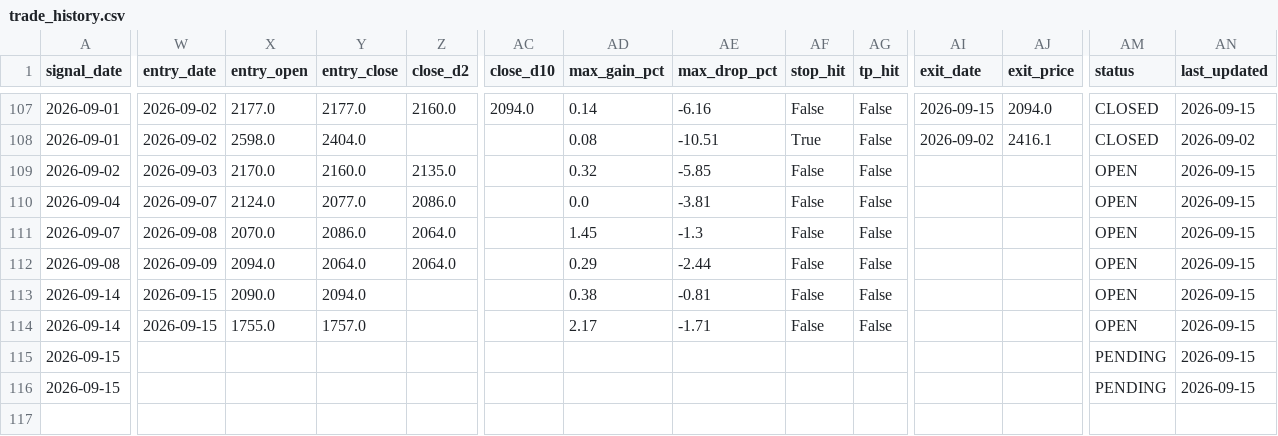
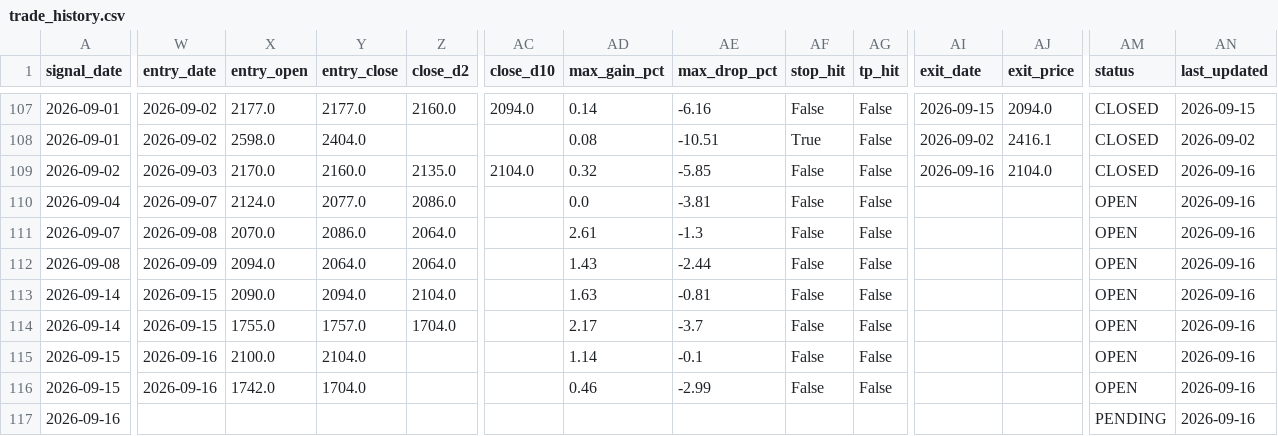
Before and after one commit to MANDAI0571/stock-news-monitor, a CSV file: data/trade_history.csv, drawn as a sheet; only a part is shown, gaps mark what is left out; rows hold the shown columns only; the diff covers the shown part only; the diff names each change by its address in the sheet, - before the commit and + after, or states it on an @@ line.

```diff
--- a/data/trade_history.csv
+++ b/data/trade_history.csv
-AC109 (close_d10): (empty)
+AC109 (close_d10): 2104.0
-AI109 (exit_date): (empty)
+AI109 (exit_date): 2026-09-16
-AJ109 (exit_price): (empty)
+AJ109 (exit_price): 2104.0
-AM109 (status): OPEN
+AM109 (status): CLOSED
-AN109:AN116 (last_updated): 2026-09-15
+AN109:AN116 (last_updated): 2026-09-16
-AD111 (max_gain_pct): 1.45
+AD111 (max_gain_pct): 2.61
-AD112 (max_gain_pct): 0.29
+AD112 (max_gain_pct): 1.43
-Z113 (close_d2): (empty)
+Z113 (close_d2): 2104.0
-AD113 (max_gain_pct): 0.38
+AD113 (max_gain_pct): 1.63
-Z114 (close_d2): (empty)
+Z114 (close_d2): 1704.0
-AE114 (max_drop_pct): -1.71
+AE114 (max_drop_pct): -3.7
-W115:W116 (entry_date): (empty)
+W115:W116 (entry_date): 2026-09-16
-X115 (entry_open): (empty)
+X115 (entry_open): 2100.0
-Y115 (entry_close): (empty)
+Y115 (entry_close): 2104.0
-AD115 (max_gain_pct): (empty)
+AD115 (max_gain_pct): 1.14
-AE115 (max_drop_pct): (empty)
+AE115 (max_drop_pct): -0.1
-AF115:AF116 (stop_hit): (empty)
+AF115:AF116 (stop_hit): False
-AG115:AG116 (tp_hit): (empty)
+AG115:AG116 (tp_hit): False
-AM115:AM116 (status): PENDING
+AM115:AM116 (status): OPEN
-X116 (entry_open): (empty)
+X116 (entry_open): 1742.0
-Y116 (entry_close): (empty)
+Y116 (entry_close): 1704.0
-AD116 (max_gain_pct): (empty)
+AD116 (max_gain_pct): 0.46
-AE116 (max_drop_pct): (empty)
+AE116 (max_drop_pct): -2.99
+row 117: 2026-09-16 |  |  |  |  |  |  |  |  |  |  |  | PENDING | 2026-09-16
```
Also changed, not shown: 2 edited cells elsewhere in this file, 1 other file.
